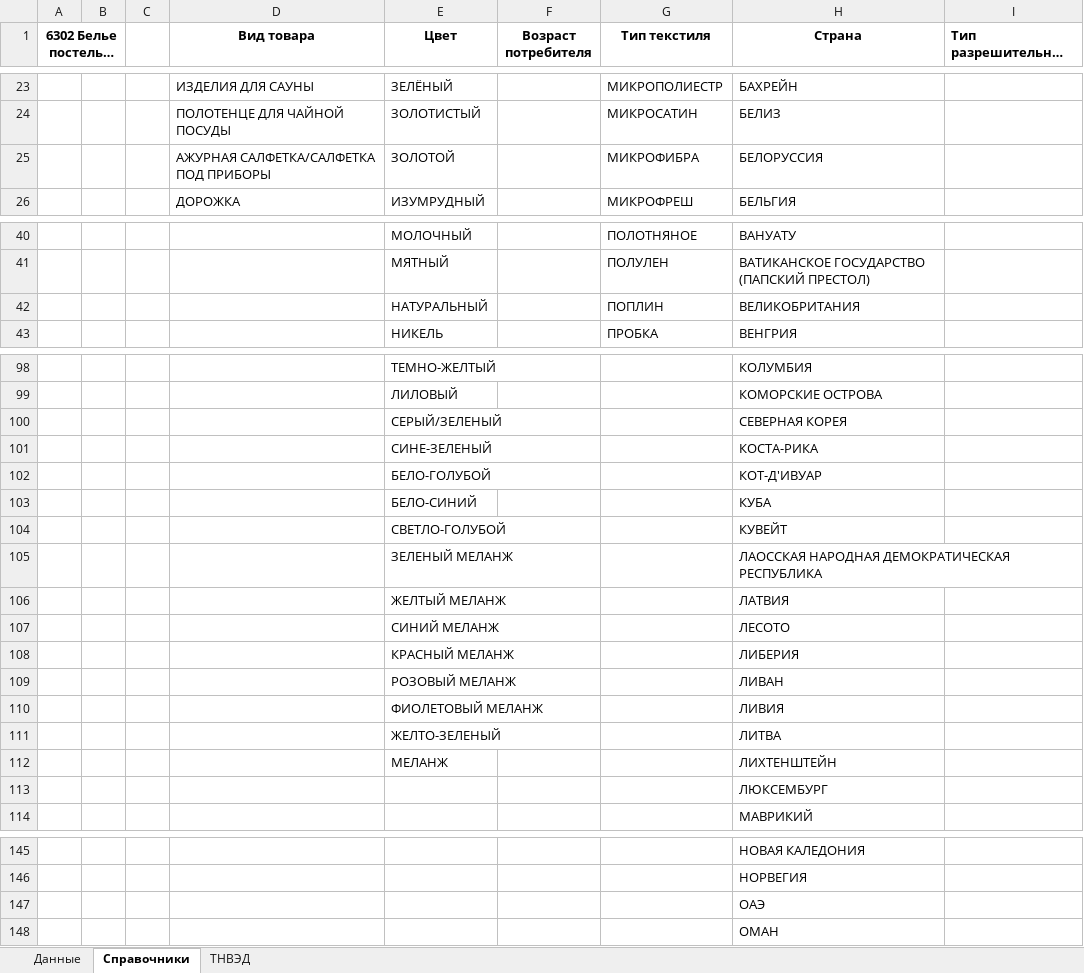
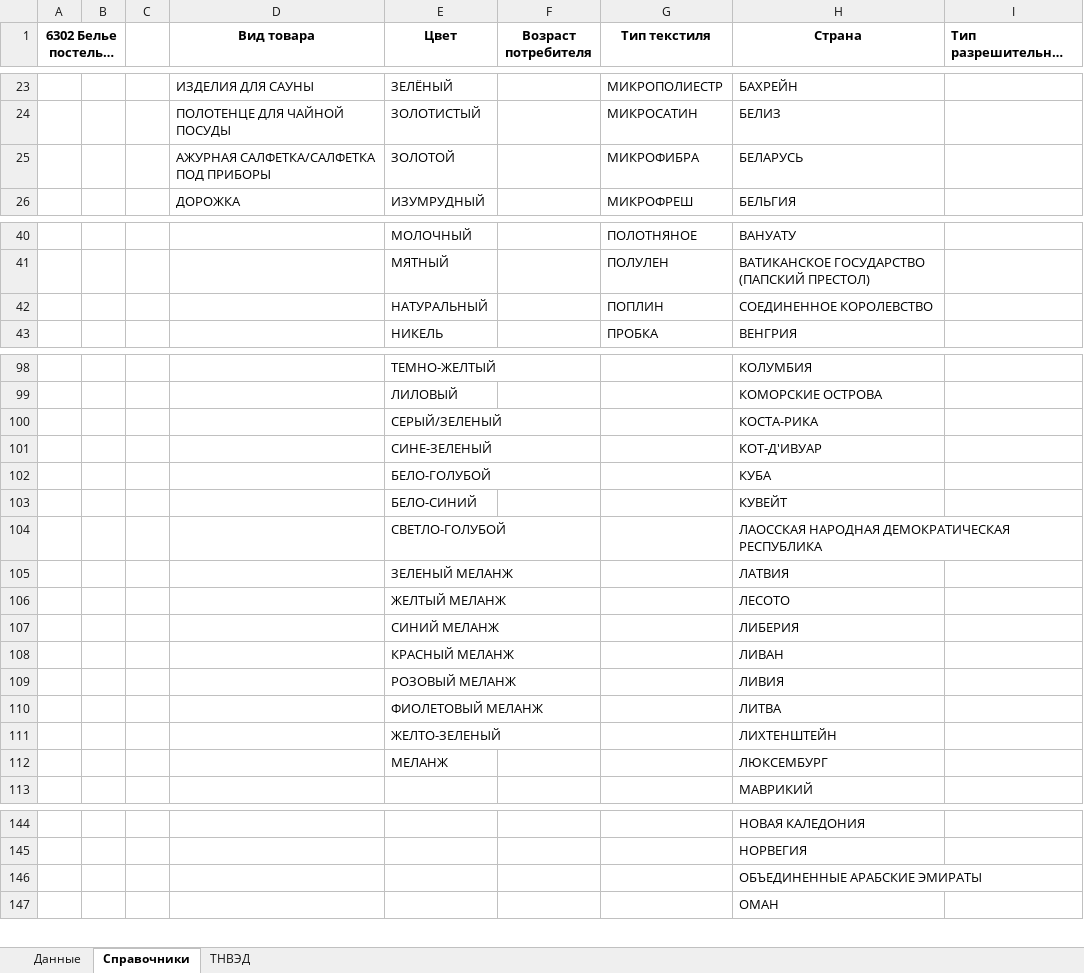
Before and after one commit to pychik/Markineris2.0.r, an Excel workbook: app/download_dir/system_files/белье_по каждому размеру.xlsx, sheet Справочники, drawn as a sheet; only a part is shown, gaps mark what is left out; long unchanged cells end in …; values as stored, in another font and other column widths than the file's, no borders; conditional formats not drawn; removed rows and columns are numbered as before the commit, all else as after; the diff covers the shown part only; the diff names each change by its address in the sheet, - before the commit and + after, or states it on an @@ line.

```diff
--- a/app/download_dir/system_files/белье_по каждому размеру.xlsx (sheet Справочники)
+++ b/app/download_dir/system_files/белье_по каждому размеру.xlsx (sheet Справочники)
-H25 (Страна): БЕЛОРУССИЯ
+H25 (Страна): БЕЛАРУСЬ
-H42 (Страна): ВЕЛИКОБРИТАНИЯ
+H42 (Страна): СОЕДИНЕННОЕ КОРОЛЕВСТВО
-row 100:  |  |  |  | СЕРЫЙ/ЗЕЛЕНЫЙ |  |  | СЕВЕРНАЯ КОРЕЯ
-E100 (Цвет): СИНЕ-ЗЕЛЕНЫЙ
+E100 (Цвет): СЕРЫЙ/ЗЕЛЕНЫЙ
-E101 (Цвет): БЕЛО-ГОЛУБОЙ
+E101 (Цвет): СИНЕ-ЗЕЛЕНЫЙ
-E102 (Цвет): БЕЛО-СИНИЙ
+E102 (Цвет): БЕЛО-ГОЛУБОЙ
-E103 (Цвет): СВЕТЛО-ГОЛУБОЙ
+E103 (Цвет): БЕЛО-СИНИЙ
-E104 (Цвет): ЗЕЛЕНЫЙ МЕЛАНЖ
+E104 (Цвет): СВЕТЛО-ГОЛУБОЙ
-E105 (Цвет): ЖЕЛТЫЙ МЕЛАНЖ
+E105 (Цвет): ЗЕЛЕНЫЙ МЕЛАНЖ
-E106 (Цвет): СИНИЙ МЕЛАНЖ
+E106 (Цвет): ЖЕЛТЫЙ МЕЛАНЖ
-E107 (Цвет): КРАСНЫЙ МЕЛАНЖ
+E107 (Цвет): СИНИЙ МЕЛАНЖ
-E108 (Цвет): РОЗОВЫЙ МЕЛАНЖ
+E108 (Цвет): КРАСНЫЙ МЕЛАНЖ
-E109 (Цвет): ФИОЛЕТОВЫЙ МЕЛАНЖ
+E109 (Цвет): РОЗОВЫЙ МЕЛАНЖ
-E110 (Цвет): ЖЕЛТО-ЗЕЛЕНЫЙ
+E110 (Цвет): ФИОЛЕТОВЫЙ МЕЛАНЖ
-E111 (Цвет): МЕЛАНЖ
+E111 (Цвет): ЖЕЛТО-ЗЕЛЕНЫЙ
-E112 (Цвет): (empty)
+E112 (Цвет): МЕЛАНЖ
-H146 (Страна): ОАЭ
+H146 (Страна): ОБЪЕДИНЕННЫЕ АРАБСКИЕ ЭМИРАТЫ
```
Also changed, not shown: 2 edited cells elsewhere in this sheet, app/download_dir/system_files/белье_по комплектам.xlsx, app/download_dir/system_files/носки_по каждому размеру.xlsx, 10 other files.
